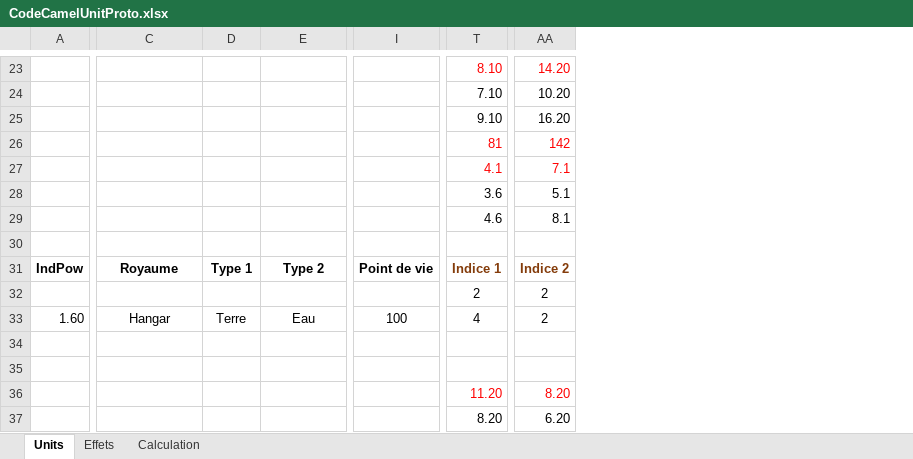
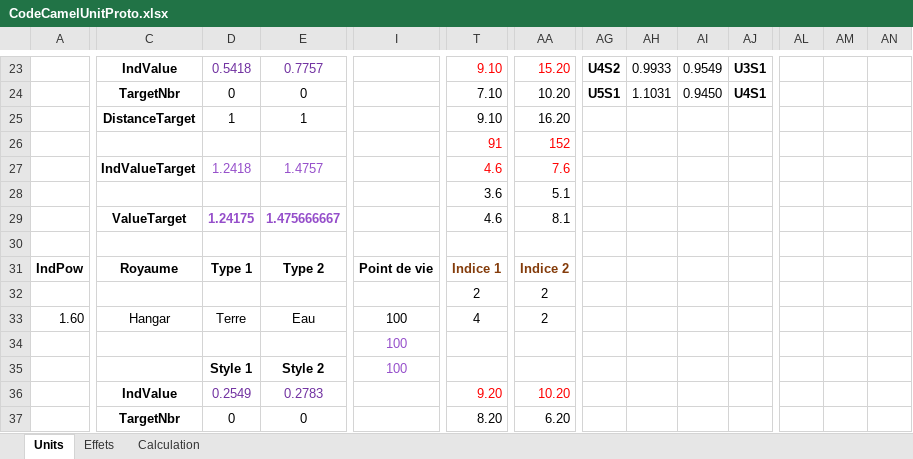
Before and after one commit to YPierkot/CodeCamel, an Excel workbook: GD-Docs/CodeCamelUnitProto.xlsx, sheet Units, drawn as a sheet; only a part is shown, gaps mark what is left out; values as stored, in another font and other column widths than the file's, no borders; conditional formats not drawn; the diff covers the shown part only; the diff names each change by its address in the sheet, - before the commit and + after, or states it on an @@ line.

Commit message:
First Expand Unit Value Factor

```diff
--- a/GD-Docs/CodeCamelUnitProto.xlsx (sheet Units)
+++ b/GD-Docs/CodeCamelUnitProto.xlsx (sheet Units)
+column AG, rows 23-24: U4S2 | U5S1
+column AH, rows 23-24: 0.9933 | 1.1031
+column AI, rows 23-24: 0.9549 | 0.9450
+column AJ, rows 23-24: U3S1 | U4S1
+column AL, empty
+column AM, empty
+column AN, empty
-C23: (empty)
+C23: IndValue
-D23: (empty)
+D23: 0.5418
-E23: (empty)
+E23: 0.7757
-T23: 8.10
+T23: 9.10
-AA23: 14.20
+AA23: 15.20
-C24: (empty)
+C24: TargetNbr
-D24: (empty)
+D24: 0
-E24: (empty)
+E24: 0
-C25: (empty)
+C25: DistanceTarget
-D25: (empty)
+D25: 1
-E25: (empty)
+E25: 1
-T26: 81
+T26: 91
-AA26: 142
+AA26: 152
-C27: (empty)
+C27: IndValueTarget
-D27: (empty)
+D27: 1.2418
-E27: (empty)
+E27: 1.4757
-T27: 4.1
+T27: 4.6
-AA27: 7.1
+AA27: 7.6
-C29: (empty)
+C29: ValueTarget
-D29: (empty)
+D29: 1.24175
-E29: (empty)
+E29: 1.475666667
-I34:I35: (empty)
+I34:I35: 100
-D35: (empty)
+D35: Style 1
-E35: (empty)
+E35: Style 2
-C36: (empty)
+C36: IndValue
-D36: (empty)
+D36: 0.2549
-E36: (empty)
+E36: 0.2783
-T36: 11.20
+T36: 9.20
-AA36: 8.20
+AA36: 10.20
-C37: (empty)
+C37: TargetNbr
-D37: (empty)
+D37: 0
-E37: (empty)
+E37: 0
```
Also changed, not shown: 1 added row, 1 removed row, 4 added columns, 79 edited cells and cell formats elsewhere in this sheet, sheet Calculation, formulas that keep their value.
